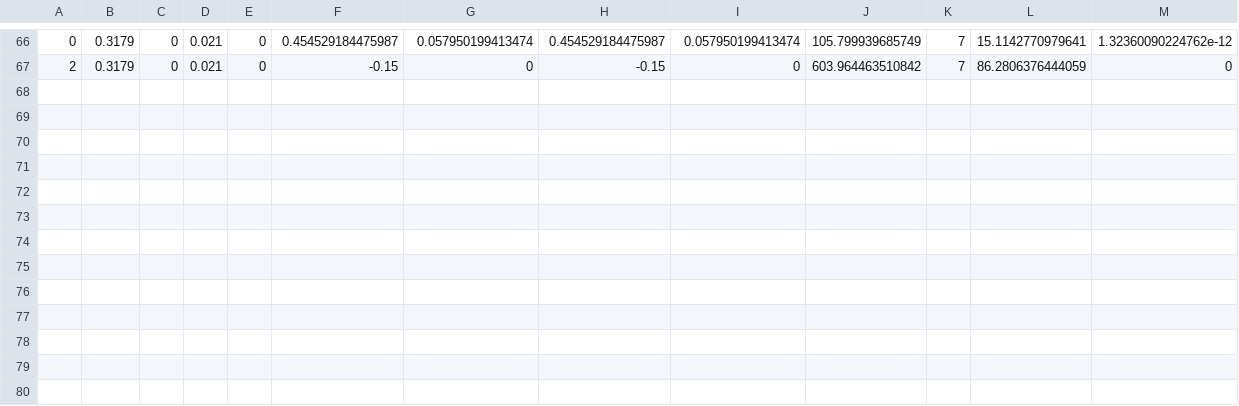
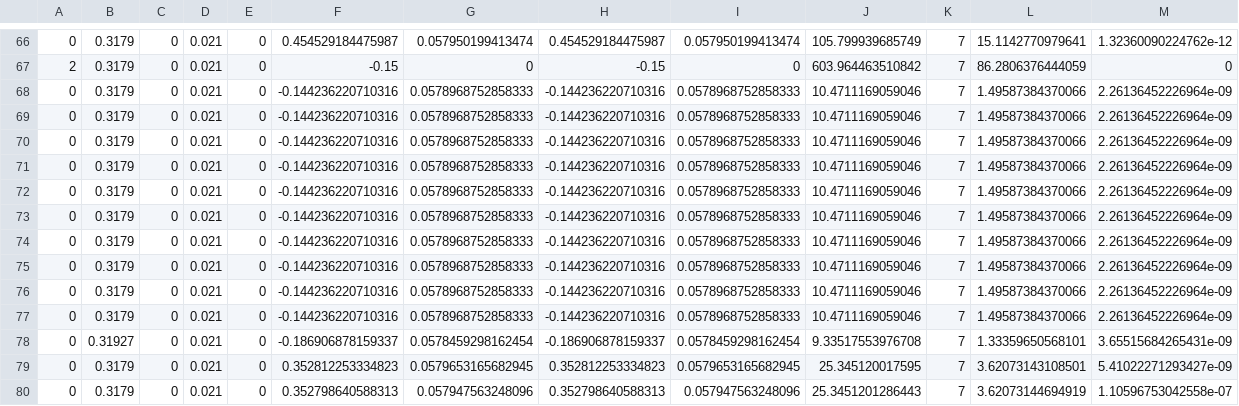
Before and after one commit to phd-dirk/FESR, a CSV file: fits.csv, drawn as a sheet; only a part is shown, gaps mark what is left out.

```diff
--- a/fits.csv
+++ b/fits.csv
@@ -67 +67,14 @@
 2,0.3179,0,0.021,0,-0.15,0,-0.15,0,603.964463510842,7,86.2806376444059,0
+0,0.3179,0,0.021,0,-0.144236220710316,0.0578968752858333,-0.144236220710316,0.0578968752858333,10.4711169059046,7,1.49587384370066,2.26136452226964e-09
+0,0.3179,0,0.021,0,-0.144236220710316,0.0578968752858333,-0.144236220710316,0.0578968752858333,10.4711169059046,7,1.49587384370066,2.26136452226964e-09
+0,0.3179,0,0.021,0,-0.144236220710316,0.0578968752858333,-0.144236220710316,0.0578968752858333,10.4711169059046,7,1.49587384370066,2.26136452226964e-09
+0,0.3179,0,0.021,0,-0.144236220710316,0.0578968752858333,-0.144236220710316,0.0578968752858333,10.4711169059046,7,1.49587384370066,2.26136452226964e-09
+0,0.3179,0,0.021,0,-0.144236220710316,0.0578968752858333,-0.144236220710316,0.0578968752858333,10.4711169059046,7,1.49587384370066,2.26136452226964e-09
+0,0.3179,0,0.021,0,-0.144236220710316,0.0578968752858333,-0.144236220710316,0.0578968752858333,10.4711169059046,7,1.49587384370066,2.26136452226964e-09
+0,0.3179,0,0.021,0,-0.144236220710316,0.0578968752858333,-0.144236220710316,0.0578968752858333,10.4711169059046,7,1.49587384370066,2.26136452226964e-09
+0,0.3179,0,0.021,0,-0.144236220710316,0.0578968752858333,-0.144236220710316,0.0578968752858333,10.4711169059046,7,1.49587384370066,2.26136452226964e-09
+0,0.3179,0,0.021,0,-0.144236220710316,0.0578968752858333,-0.144236220710316,0.0578968752858333,10.4711169059046,7,1.49587384370066,2.26136452226964e-09
+0,0.3179,0,0.021,0,-0.144236220710316,0.0578968752858333,-0.144236220710316,0.0578968752858333,10.4711169059046,7,1.49587384370066,2.26136452226964e-09
+0,0.31927,0,0.021,0,-0.186906878159337,0.0578459298162454,-0.186906878159337,0.0578459298162454,9.33517553976708,7,1.33359650568101,3.65515684265431e-09
+0,0.3179,0,0.021,0,0.352812253334823,0.0579653165682945,0.352812253334823,0.0579653165682945,25.345120017595,7,3.62073143108501,5.41022271293427e-09
+0,0.3179,0,0.021,0,0.352798640588313,0.057947563248096,0.352798640588313,0.057947563248096,25.3451201286443,7,3.62073144694919,1.10596753042558e-07
```
Also changed, not shown: 32 other files.
